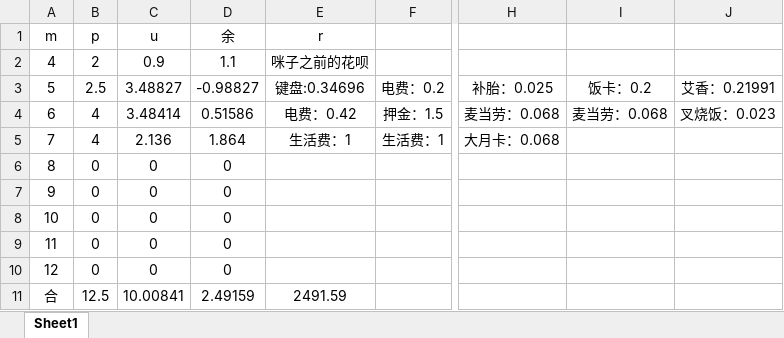
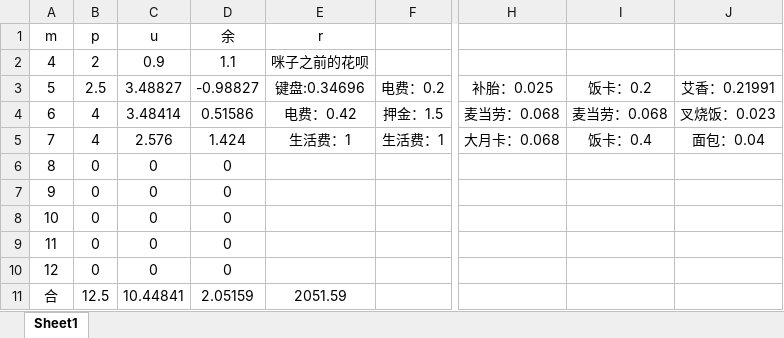
Before and after one commit to Vixcity/knowledge-base, an Excel workbook: 22计划表.xlsx, sheet Sheet1, drawn as a sheet; only a part is shown, gaps mark what is left out; values as stored, in another font and other column widths than the file's, no borders; the diff names each change by its address in the sheet, - before the commit and + after, or states it on an @@ line.

Commit message:
提交

```diff
--- a/22计划表.xlsx (sheet Sheet1)
+++ b/22计划表.xlsx (sheet Sheet1)
-C5: 2.136
+C5: 2.576
-D5: 1.864
+D5: 1.424
-I5: (empty)
+I5: 饭卡：0.4
-J5: (empty)
+J5: 面包：0.04
-C11: 10.00841
+C11: 10.44841
-D11: 2.49159
+D11: 2.05159
-E11: 2491.59
+E11: 2051.59
```
